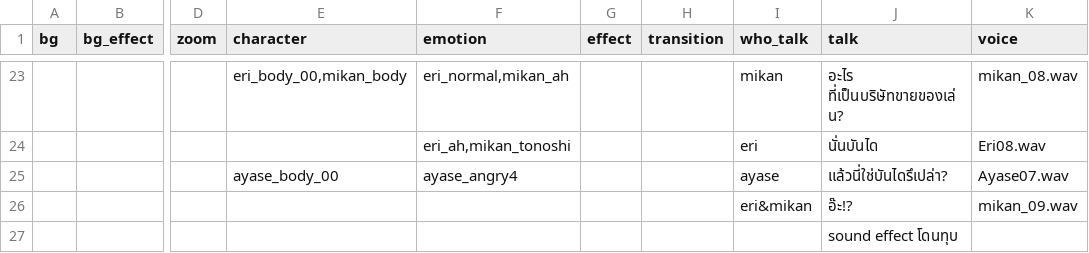
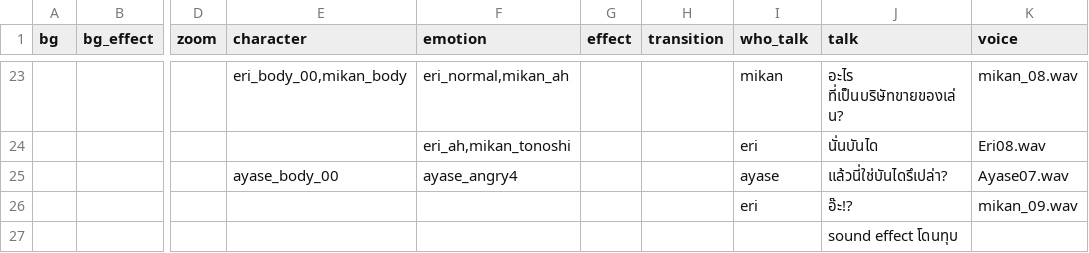
Before and after one commit to pawutj/renpy_framework, a CSV file: game/chap1.csv, drawn as a sheet; only a part is shown, gaps mark what is left out; the diff names each change by its address in the sheet, - before the commit and + after, or states it on an @@ line.

```diff
--- a/game/chap1.csv
+++ b/game/chap1.csv
-I26 (who_talk): eri&mikan
+I26 (who_talk): eri
```
Also changed, not shown: 2 other files.
